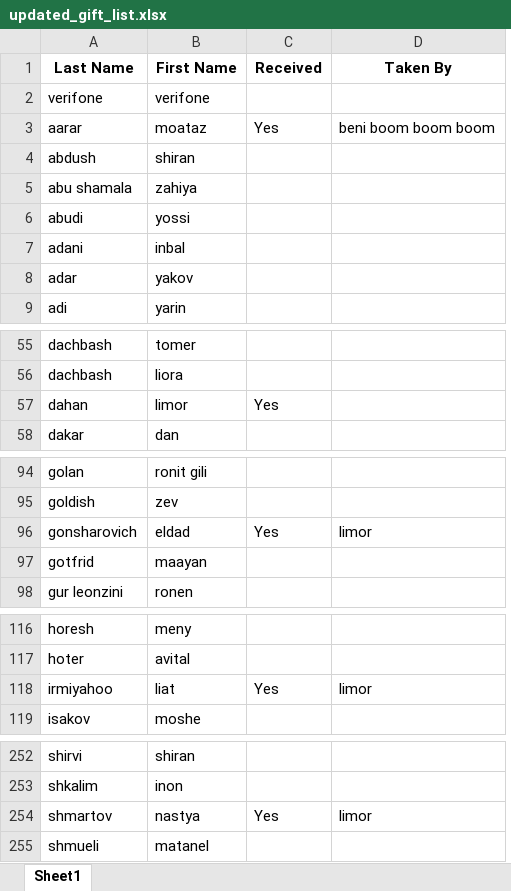
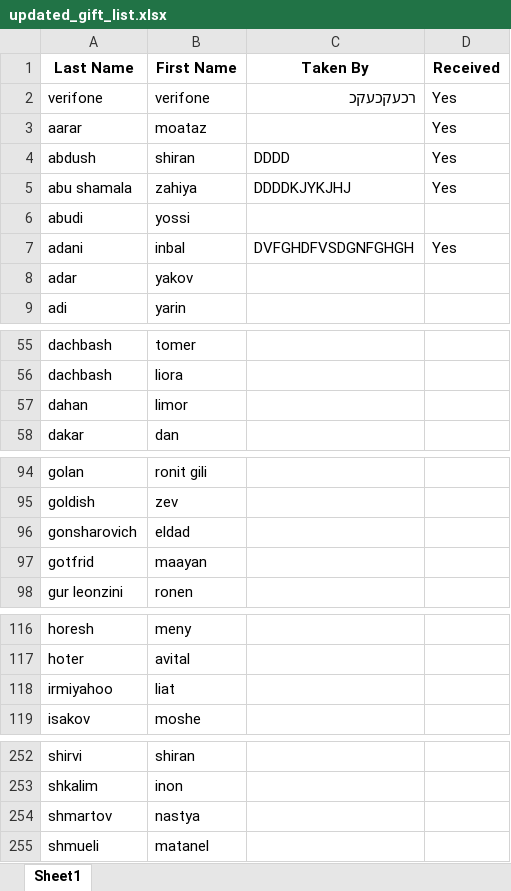
Before and after one commit to eldadi9/Gifts, an Excel workbook: אקסל שנשמרו/updated_gift_list.xlsx, sheet Sheet1, drawn as a sheet; only a part is shown, gaps mark what is left out; values as stored, in another font and other column widths than the file's, no borders; removed rows and columns are numbered as before the commit, all else as after; the diff covers the shown part only; the diff names each change by its address in the sheet, - before the commit and + after, or states it on an @@ line.

```diff
--- a/אקסל שנשמרו/updated_gift_list.xlsx (sheet Sheet1)
+++ b/אקסל שנשמרו/updated_gift_list.xlsx (sheet Sheet1)
+column C (Taken By), rows 2-7: רכעקכעקכ |  | DDDD | DDDDKJYKJHJ |  | DVFGHDFVSDGNFGHGH
-column D (Taken By), row 3: beni boom boom boom; row 96: limor; row 118: limor; row 254: limor
-D2 (Received): (empty)
+D2 (Received): Yes
-D4:D5 (Received): (empty)
+D4:D5 (Received): Yes
-D7 (Received): (empty)
+D7 (Received): Yes
-D57 (Received): Yes
+D57 (Received): (empty)
-D96 (Received): Yes
+D96 (Received): (empty)
-D118 (Received): Yes
+D118 (Received): (empty)
-D254 (Received): Yes
+D254 (Received): (empty)
```
Also changed, not shown: 1 edited cell elsewhere in this sheet, uploads/updated_gift_list.xlsx, 3 other files.
